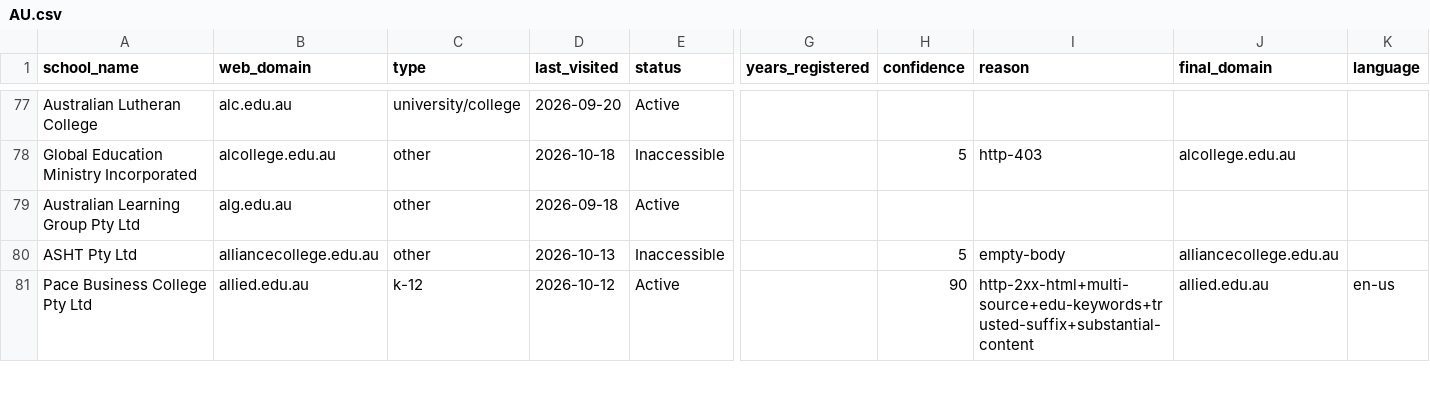
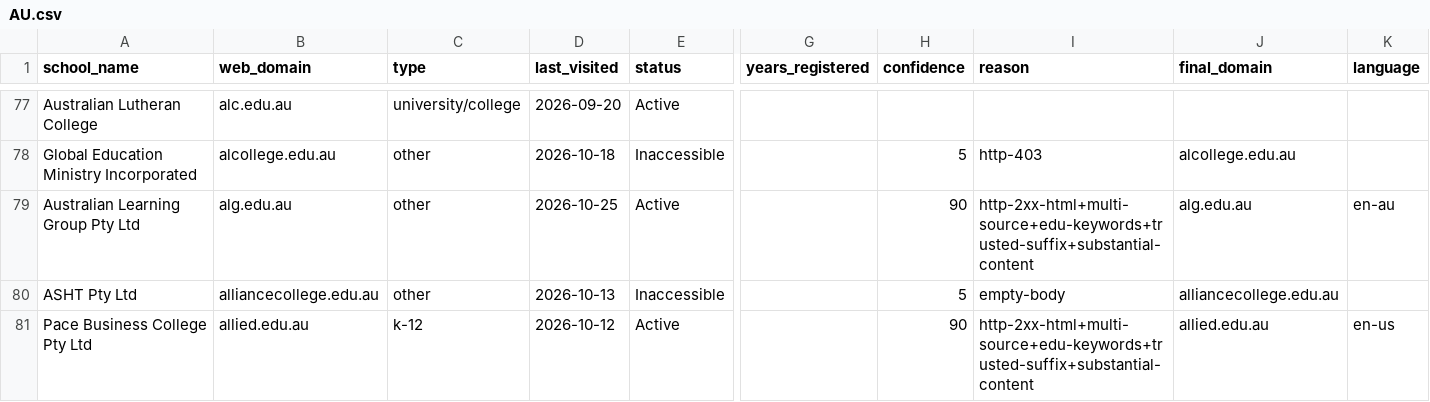
Before and after one commit to yifeiwu/edu-list, a CSV file: data/countries/AU.csv, drawn as a sheet; only a part is shown, gaps mark what is left out; the diff covers the shown part only; the diff names each change by its address in the sheet, - before the commit and + after, or states it on an @@ line.

```diff
--- a/data/countries/AU.csv
+++ b/data/countries/AU.csv
-D79 (last_visited): 2026-09-18
+D79 (last_visited): 2026-10-25
-H79 (confidence): (empty)
+H79 (confidence): 90
-I79 (reason): (empty)
+I79 (reason): http-2xx-html+multi-source+edu-keywords+trusted-suffix+substantial-content
-J79 (final_domain): (empty)
+J79 (final_domain): alg.edu.au
-K79 (language): (empty)
+K79 (language): en-au
```
Also changed, not shown: 69 edited cells elsewhere in this file, data/countries/AM.csv, data/countries/BG.csv, 12 other files.
